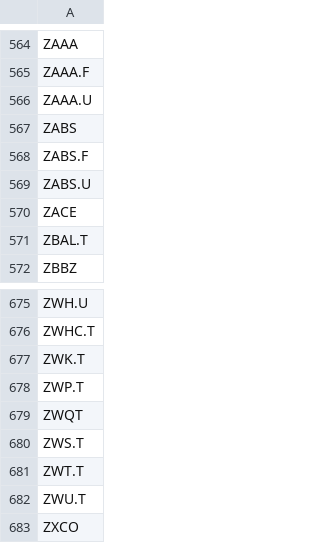
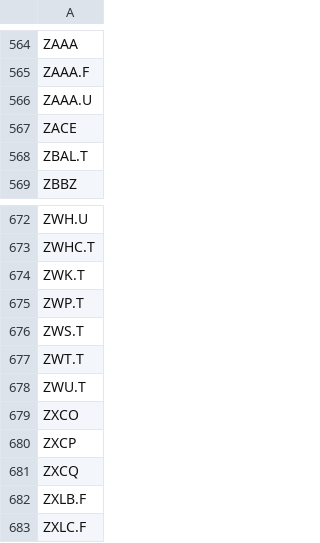
Before and after one commit to jiahualihuanahuan/canadian-etf-holdings, a CSV file: missing_etfs_vs_master.csv, drawn as a sheet; only a part is shown, gaps mark what is left out; the shorter side is filled out with more unchanged rows; the diff names each change by its address in the sheet, - before the commit and + after, or states it on an @@ line.

```diff
--- a/missing_etfs_vs_master.csv
+++ b/missing_etfs_vs_master.csv
-row 567: ZABS
-row 568: ZABS.F
-row 569: ZABS.U
-row 679: ZWQT
```
Also changed, not shown: coverage_notes.csv, 1 other file.
